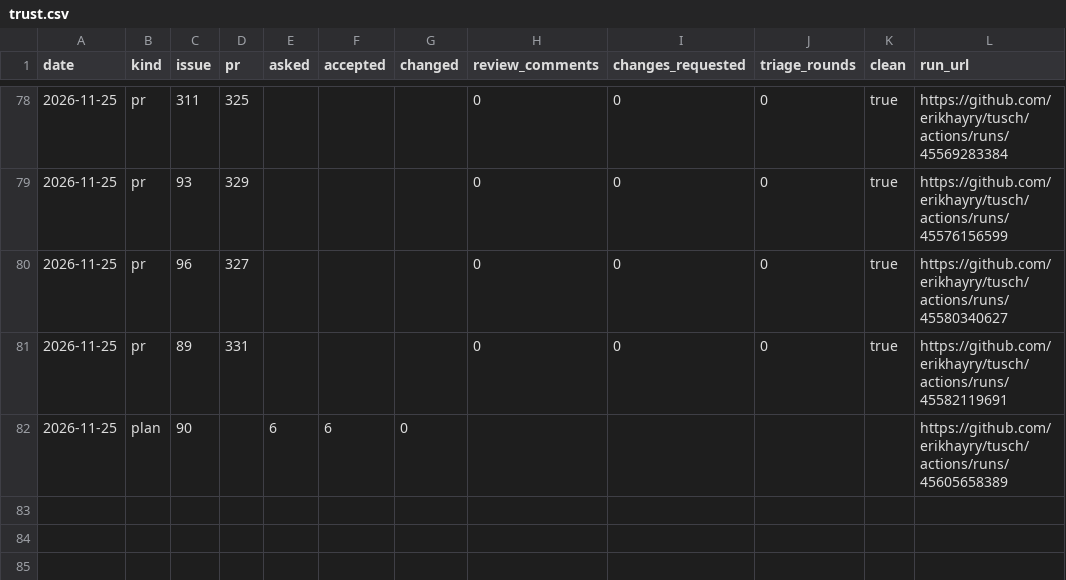
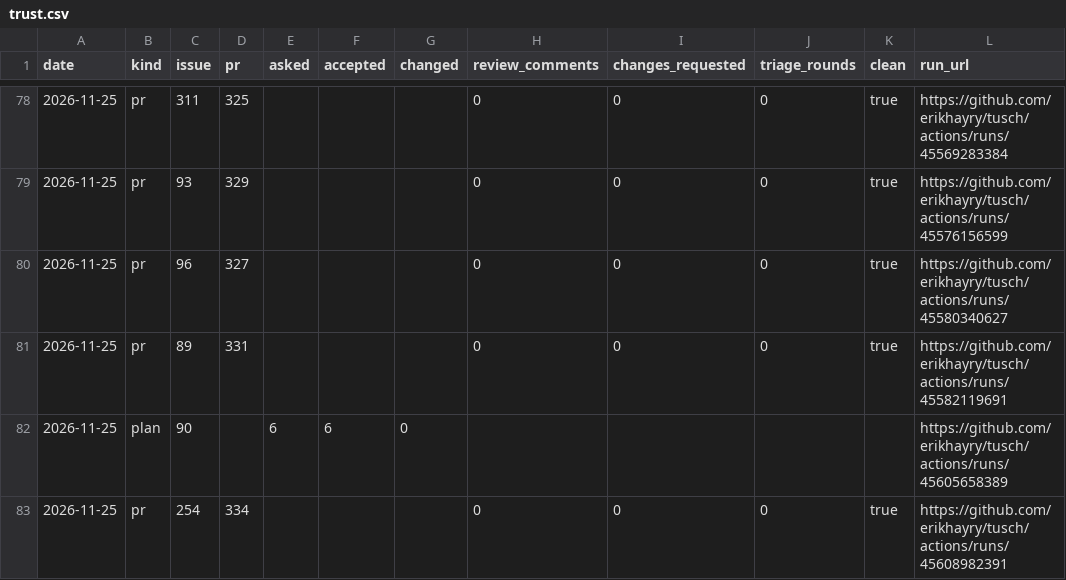
Before and after one commit to erikhayry/tusch, a CSV file: trust.csv, drawn as a sheet; only a part is shown, gaps mark what is left out; the diff names each change by its address in the sheet, - before the commit and + after, or states it on an @@ line.

```diff
--- a/trust.csv
+++ b/trust.csv
+row 83: 2026-11-25 | pr | 254 | 334 |  |  |  | 0 | 0 | 0 | true | https://github.com/erikhayry/tusch/actions/runs/45608982391
```
